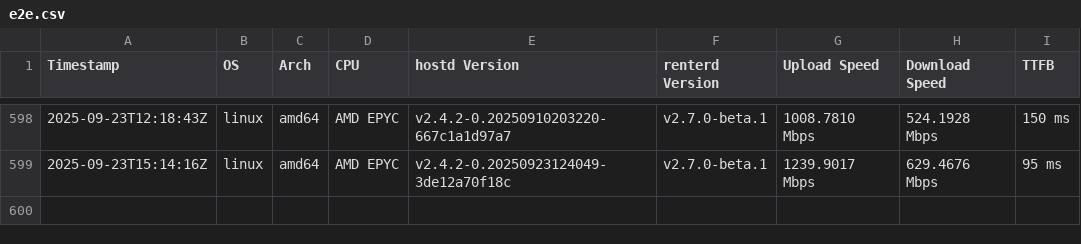
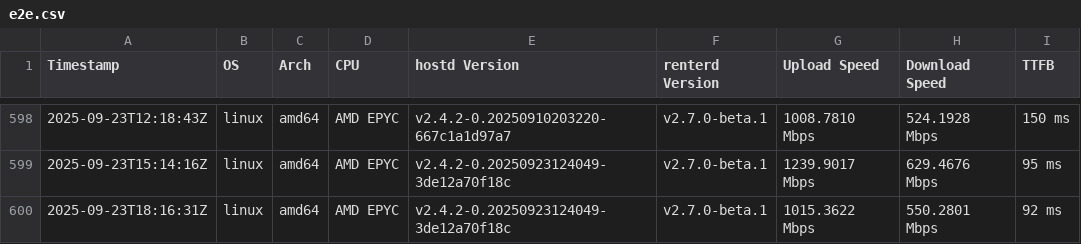
Before and after one commit to SiaFoundation/benchmark, a CSV file: results/e2e.csv, drawn as a sheet; only a part is shown, gaps mark what is left out.

```diff
--- a/results/e2e.csv
+++ b/results/e2e.csv
@@ -599 +599,2 @@ Timestamp,OS,Arch,CPU,hostd Version,renterd Version,Upload Speed,Download Speed,
 2025-09-23T15:14:16Z,linux,amd64,AMD EPYC,v2.4.2-0.20250923124049-3de12a70f18c,v2.7.0-beta.1,1239.9017 Mbps,629.4676 Mbps,95 ms
+2025-09-23T18:16:31Z,linux,amd64,AMD EPYC,v2.4.2-0.20250923124049-3de12a70f18c,v2.7.0-beta.1,1015.3622 Mbps,550.2801 Mbps,92 ms
```
Also changed, not shown: results/rhp4.csv, results/rhp4.quic.csv.
